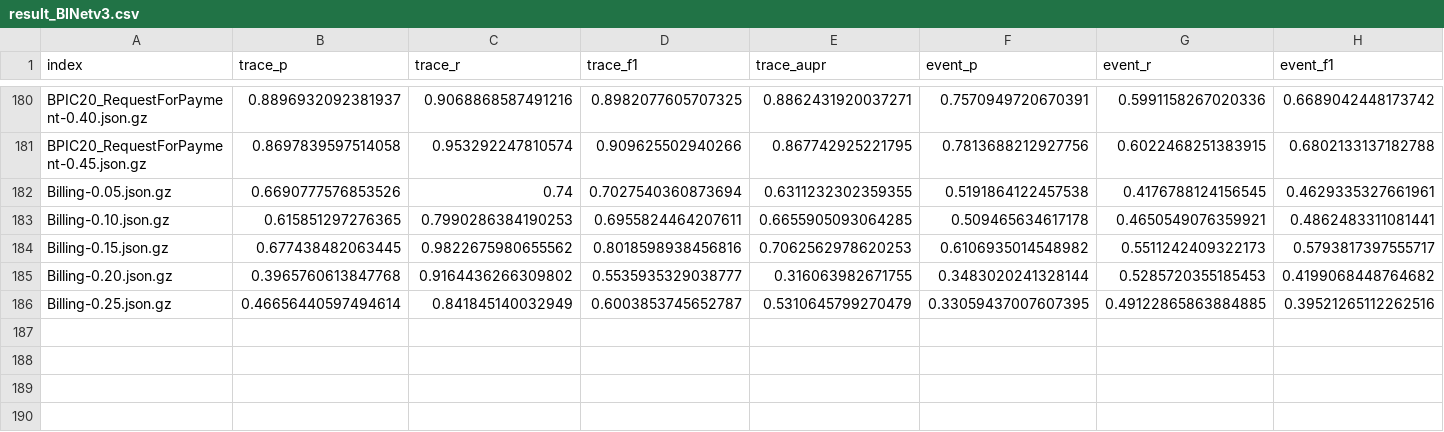
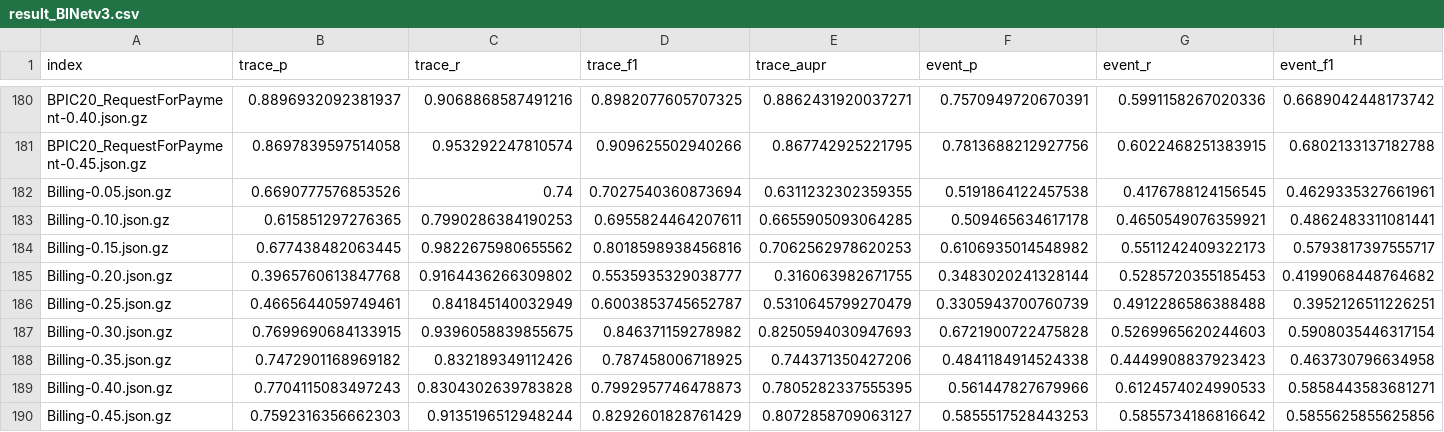
Before and after one commit to SimonaMS/GRUAE-Replication, a CSV file: result_BINetv3.csv, drawn as a sheet; only a part is shown, gaps mark what is left out; removed rows and columns are numbered as before the commit, all else as after; rows hold the shown columns only; the diff names each change by its address in the sheet, - before the commit and + after, or states it on an @@ line.

Commit message:
Added results for BINetv3

```diff
--- a/result_BINetv3.csv
+++ b/result_BINetv3.csv
-row 186: Billing-0.25.json.gz | 0.46656440597494614 | 0.841845140032949 | 0.6003853745652787 | 0.5310645799270479 | 0.33059437007607395 | 0.49122865863884885 | 0.39521265112262516
+row 186: Billing-0.25.json.gz | 0.4665644059749461 | 0.841845140032949 | 0.6003853745652787 | 0.5310645799270479 | 0.3305943700760739 | 0.4912286586388488 | 0.3952126511226251
+row 187: Billing-0.30.json.gz | 0.7699690684133915 | 0.9396058839855675 | 0.846371159278982 | 0.8250594030947693 | 0.6721900722475828 | 0.5269965620244603 | 0.5908035446317154
+row 188: Billing-0.35.json.gz | 0.7472901168969182 | 0.832189349112426 | 0.787458006718925 | 0.744371350427206 | 0.4841184914524338 | 0.4449908837923423 | 0.463730796634958
+row 189: Billing-0.40.json.gz | 0.7704115083497243 | 0.8304302639783828 | 0.7992957746478873 | 0.7805282337555395 | 0.561447827679966 | 0.6124574024990533 | 0.5858443583681271
+row 190: Billing-0.45.json.gz | 0.7592316356662303 | 0.9135196512948244 | 0.8292601828761429 | 0.8072858709063127 | 0.5855517528443253 | 0.5855734186816642 | 0.5855625855625856
```
Also changed, not shown: 1 other file.
